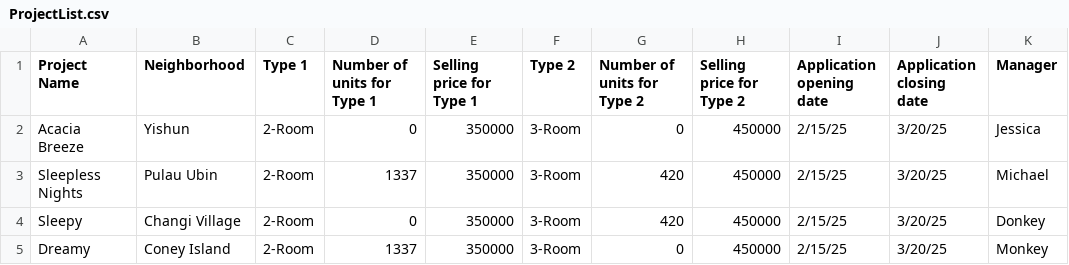
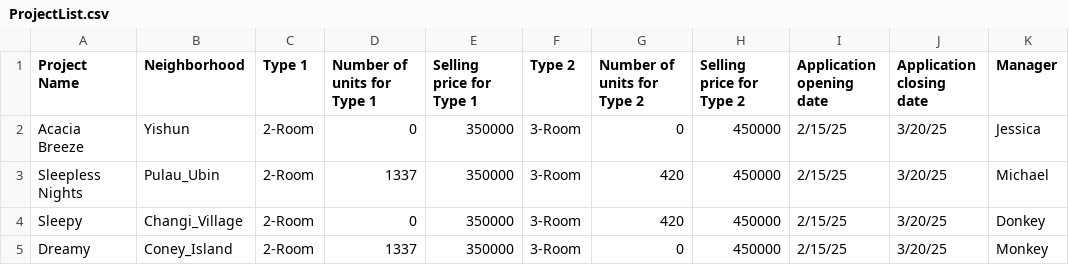
Before and after one commit to raysonong/sc2002-group-project, a CSV file: bto/src/main/data/ProjectList.csv, drawn as a sheet; only a part is shown; the diff names each change by its address in the sheet, - before the commit and + after, or states it on an @@ line.

Commit message:
Added Filterable projectView (MISC.)
Part of MISC.

Filter data stored in user object, thus making it non volatile.

```diff
--- a/bto/src/main/data/ProjectList.csv
+++ b/bto/src/main/data/ProjectList.csv
-B3 (Neighborhood): Pulau Ubin
+B3 (Neighborhood): Pulau_Ubin
-B4 (Neighborhood): Changi Village
+B4 (Neighborhood): Changi_Village
-B5 (Neighborhood): Coney Island
+B5 (Neighborhood): Coney_Island
```
Also changed, not shown: 34 other files.
